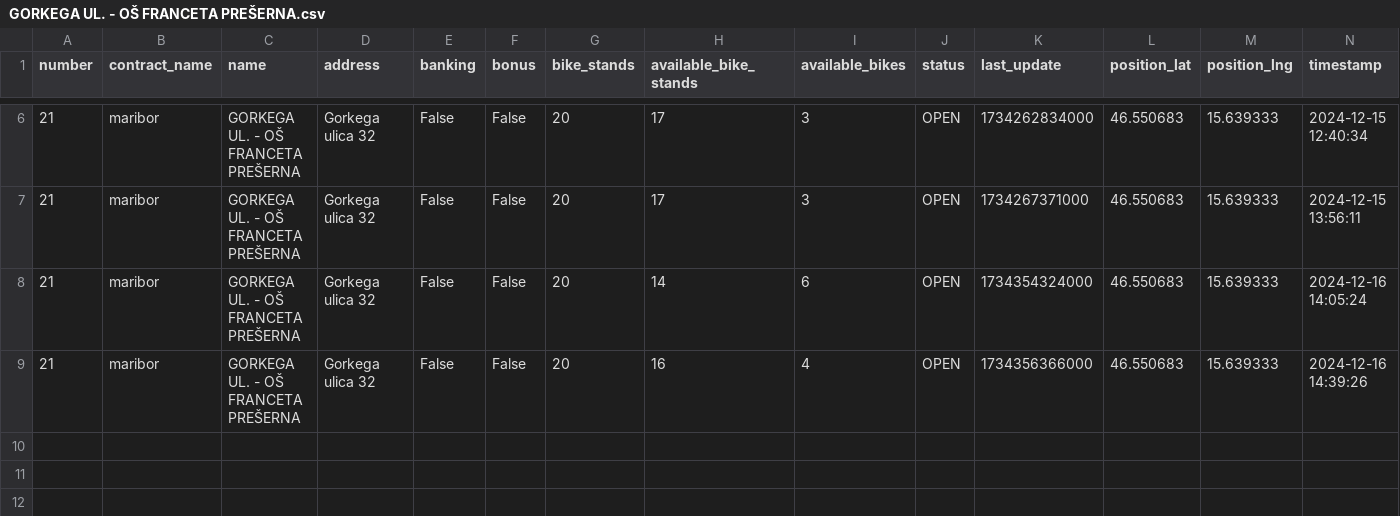
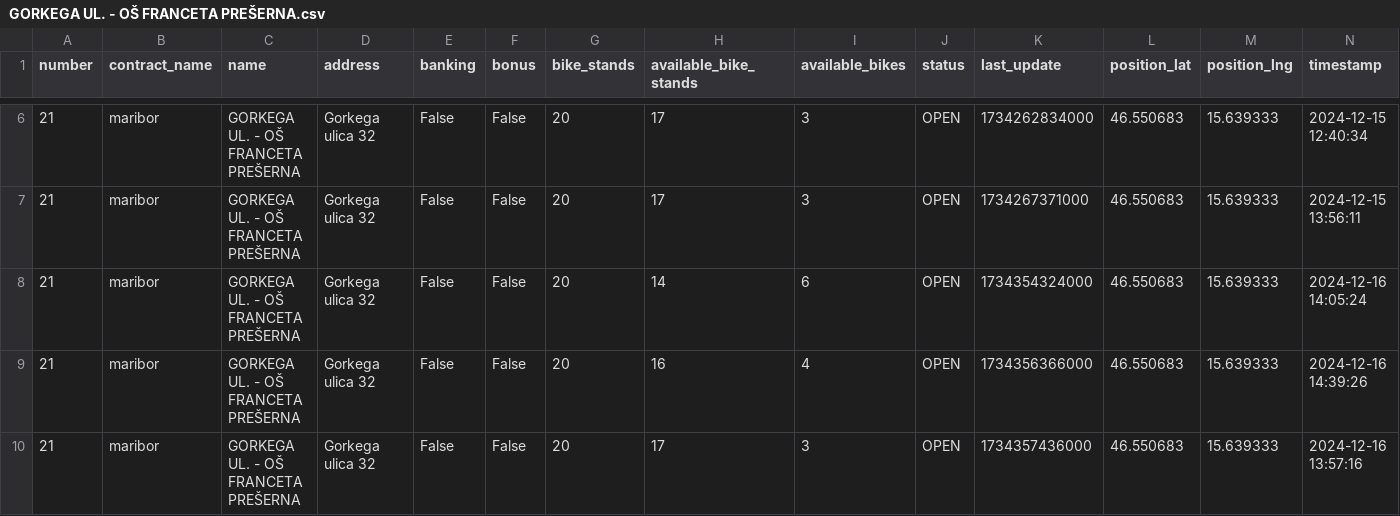
Before and after one commit to NadicaUzunova/mbajkML, a CSV file: data/raw/mbajk/GORKEGA UL. - OŠ FRANCETA PREŠERNA.csv, drawn as a sheet; only a part is shown, gaps mark what is left out; the diff names each change by its address in the sheet, - before the commit and + after, or states it on an @@ line.

```diff
--- a/data/raw/mbajk/GORKEGA UL. - OŠ FRANCETA PREŠERNA.csv
+++ b/data/raw/mbajk/GORKEGA UL. - OŠ FRANCETA PREŠERNA.csv
+row 10: 21 | maribor | GORKEGA UL. - OŠ FRANCETA PREŠERNA | Gorkega ulica 32 | False | False | 20 | 17 | 3 | OPEN | 1734357436000 | 46.550683 | 15.639333 | 2024-12-16 13:57:16
```
Also changed, not shown: data/raw/mbajk/NICEHASH - C. PROLETARSKIH BRIGAD.csv, data/raw/mbajk/OTP BANKA - TRG LEONA ŠTUKLJA.csv, 29 other files.
